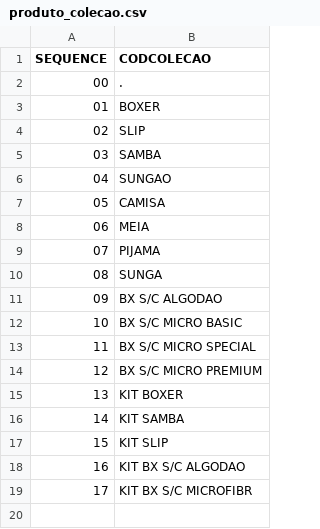
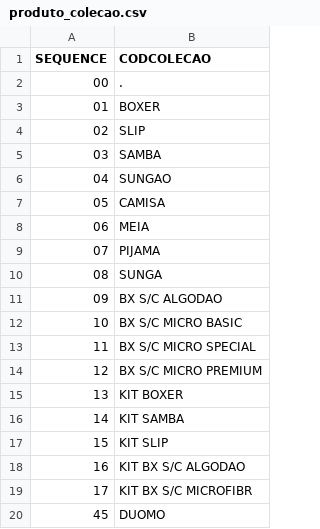
Before and after one commit to anselmobd/tuple-load, a CSV file: csv/produto_colecao.csv, drawn as a sheet.

Commit message:
Add colecao DUOMO to use in insumo_tecido_tamanho_cor_col

```diff
--- a/csv/produto_colecao.csv
+++ b/csv/produto_colecao.csv
@@ -19 +19,2 @@
 17;"KIT BX S/C MICROFIBR"
+45;"DUOMO"
```
